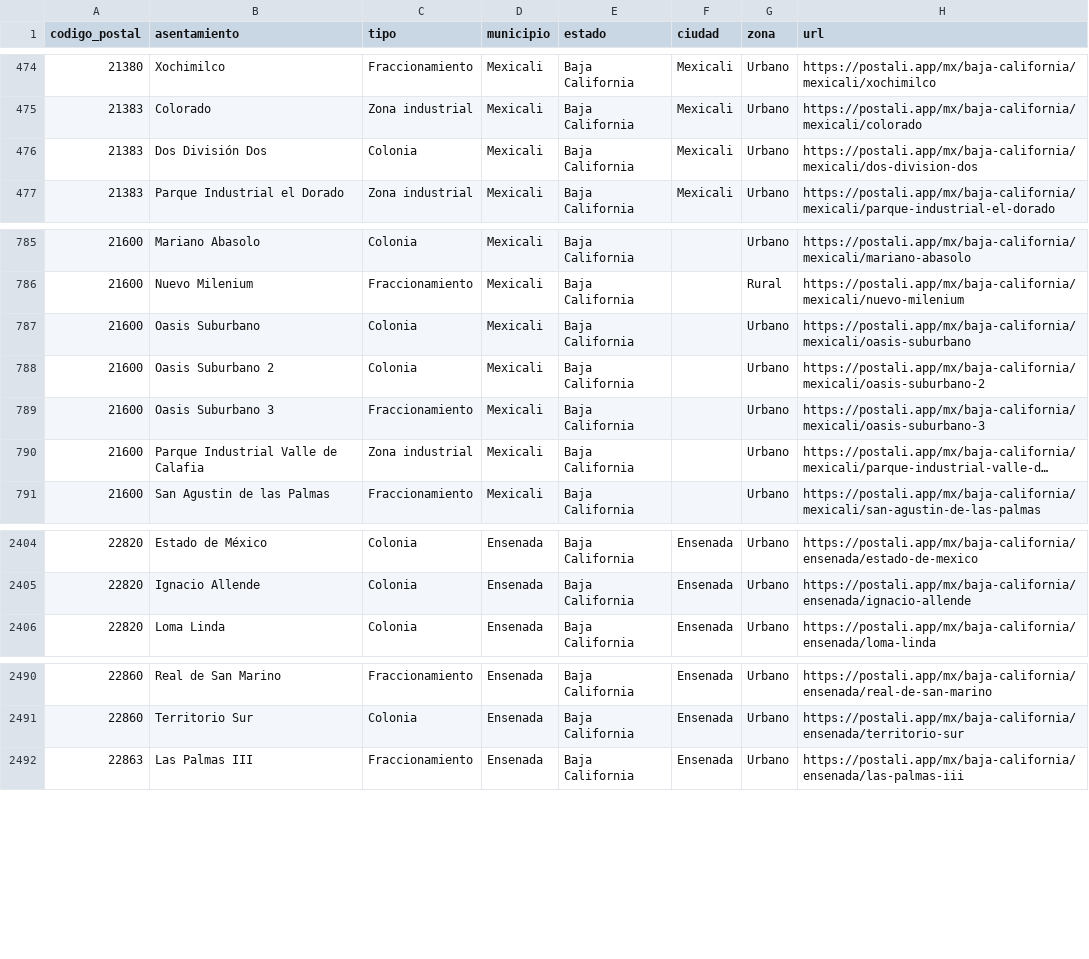
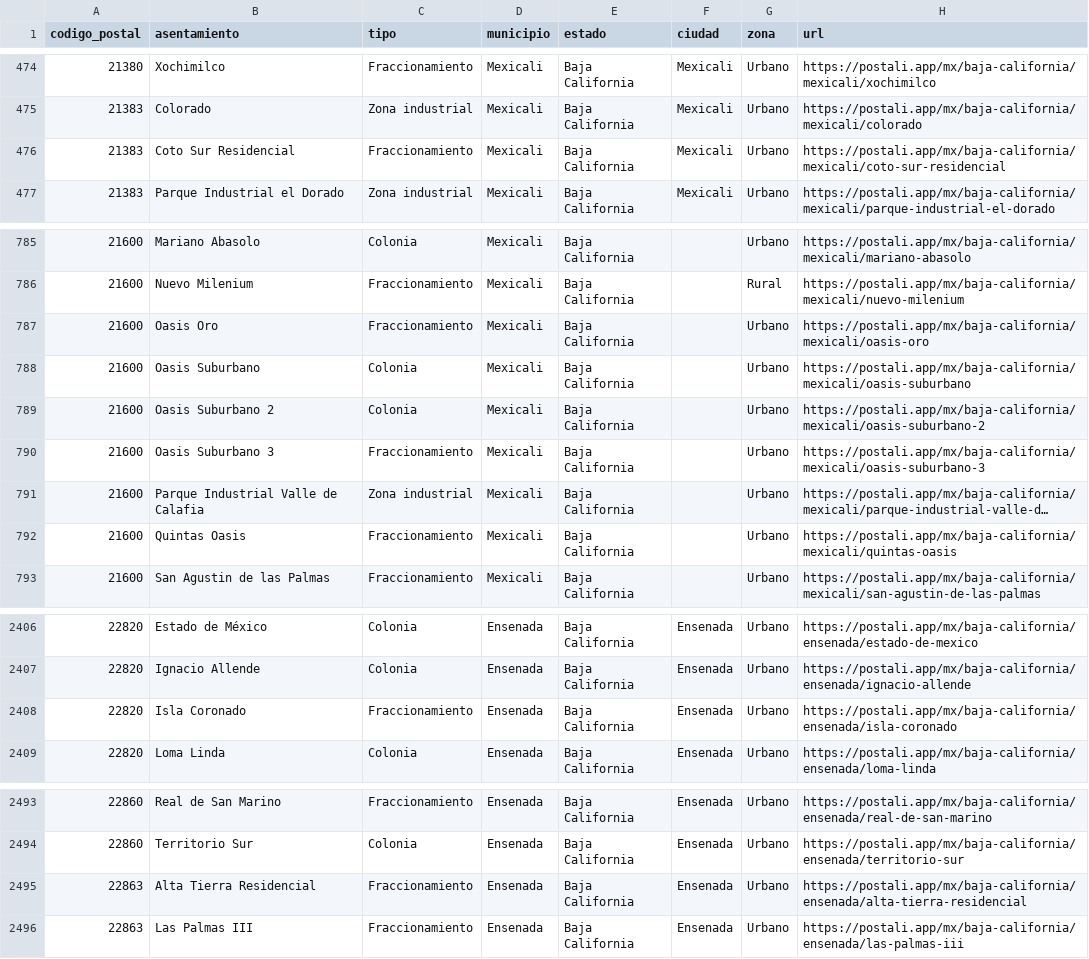
Before and after one commit to gomflo/codigos-postales-mexico, a CSV file: data/mx/por-estado/baja-california.csv, drawn as a sheet; only a part is shown, gaps mark what is left out; long unchanged cells end in …; the diff names each change by its address in the sheet, - before the commit and + after, or states it on an @@ line.

```diff
--- a/data/mx/por-estado/baja-california.csv
+++ b/data/mx/por-estado/baja-california.csv
-B476 (asentamiento): Dos División Dos
+B476 (asentamiento): Coto Sur Residencial
-C476 (tipo): Colonia
+C476 (tipo): Fraccionamiento
-H476 (url): https://postali.app/mx/baja-california/mexicali/dos-division-dos
+H476 (url): https://postali.app/mx/baja-california/mexicali/coto-sur-residencial
+row 787: 21600 | Oasis Oro | Fraccionamiento | Mexicali | Baja California |  | Urbano | https://postali.app/mx/baja-california/mexicali/oasis-oro
+row 792: 21600 | Quintas Oasis | Fraccionamiento | Mexicali | Baja California |  | Urbano | https://postali.app/mx/baja-california/mexicali/quintas-oasis
+row 2408: 22820 | Isla Coronado | Fraccionamiento | Ensenada | Baja California | Ensenada | Urbano | https://postali.app/mx/baja-california/ensenada/isla-coronado
+row 2495: 22863 | Alta Tierra Residencial | Fraccionamiento | Ensenada | Baja California | Ensenada | Urbano | https://postali.app/mx/baja-california/ensenada/alta-tierra-residencial
```
Also changed, not shown: data/mx/por-estado/coahuila.csv, data/mx/por-estado/guerrero.csv, 20 other files.
